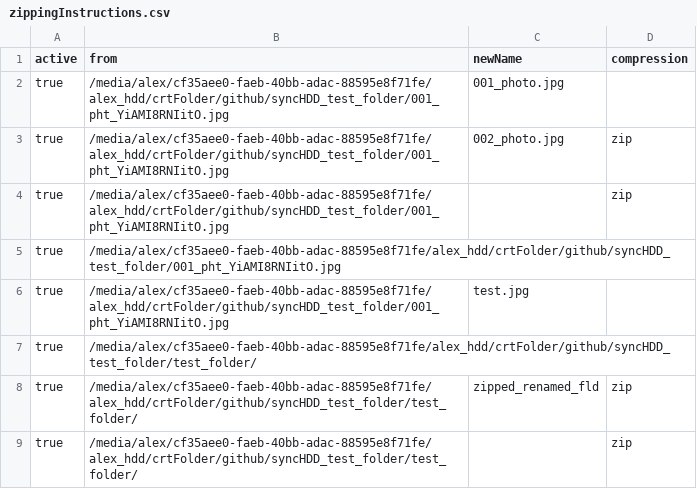
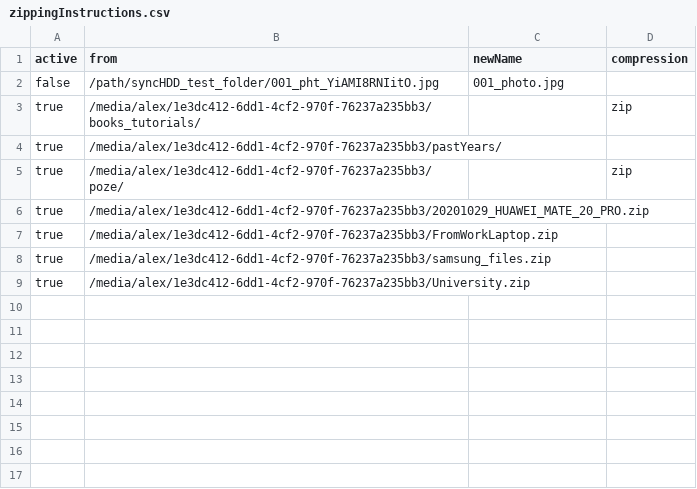
Before and after one commit to Aqualex/syncHDD, a CSV file: zippingInstructions.csv, drawn as a sheet.

```diff
--- a/zippingInstructions.csv
+++ b/zippingInstructions.csv
@@ -1,9 +1,9 @@
 active,from,newName,compression
-true,/media/alex/cf35aee0-faeb-40bb-adac-88595e8f71fe/alex_hdd/crtFolder/github/syncHDD_test_folder/001_pht_YiAMI8RNIitO.jpg,001_photo.jpg,
-true,/media/alex/cf35aee0-faeb-40bb-adac-88595e8f71fe/alex_hdd/crtFolder/github/syncHDD_test_folder/001_pht_YiAMI8RNIitO.jpg,002_photo.jpg,zip
-true,/media/alex/cf35aee0-faeb-40bb-adac-88595e8f71fe/alex_hdd/crtFolder/github/syncHDD_test_folder/001_pht_YiAMI8RNIitO.jpg,,zip
-true,/media/alex/cf35aee0-faeb-40bb-adac-88595e8f71fe/alex_hdd/crtFolder/github/syncHDD_test_folder/001_pht_YiAMI8RNIitO.jpg,,
-true,/media/alex/cf35aee0-faeb-40bb-adac-88595e8f71fe/alex_hdd/crtFolder/github/syncHDD_test_folder/001_pht_YiAMI8RNIitO.jpg,test.jpg,
-true,/media/alex/cf35aee0-faeb-40bb-adac-88595e8f71fe/alex_hdd/crtFolder/github/syncHDD_test_folder/test_folder/,,
-true,/media/alex/cf35aee0-faeb-40bb-adac-88595e8f71fe/alex_hdd/crtFolder/github/syncHDD_test_folder/test_folder/,zipped_renamed_fld,zip
-true,/media/alex/cf35aee0-faeb-40bb-adac-88595e8f71fe/alex_hdd/crtFolder/github/syncHDD_test_folder/test_folder/,,zip
+false,/path/syncHDD_test_folder/001_pht_YiAMI8RNIitO.jpg,001_photo.jpg,
+true,/media/alex/1e3dc412-6dd1-4cf2-970f-76237a235bb3/books_tutorials/,,zip
+true,/media/alex/1e3dc412-6dd1-4cf2-970f-76237a235bb3/pastYears/,,
+true,/media/alex/1e3dc412-6dd1-4cf2-970f-76237a235bb3/poze/,,zip
+true,/media/alex/1e3dc412-6dd1-4cf2-970f-76237a235bb3/20201029_HUAWEI_MATE_20_PRO.zip,,
+true,/media/alex/1e3dc412-6dd1-4cf2-970f-76237a235bb3/FromWorkLaptop.zip,,
+true,/media/alex/1e3dc412-6dd1-4cf2-970f-76237a235bb3/samsung_files.zip,,
+true,/media/alex/1e3dc412-6dd1-4cf2-970f-76237a235bb3/University.zip,,
```
Also changed, not shown: 1 other file.
